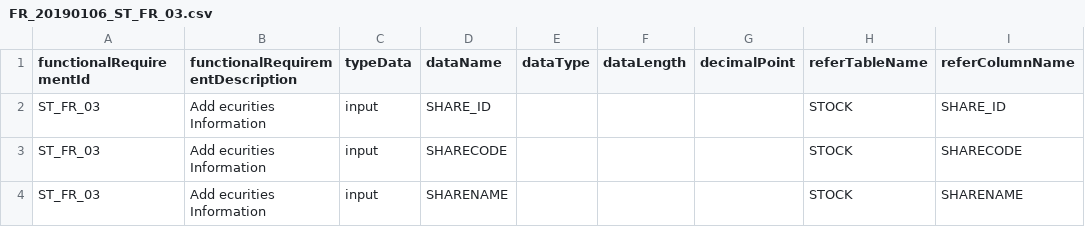
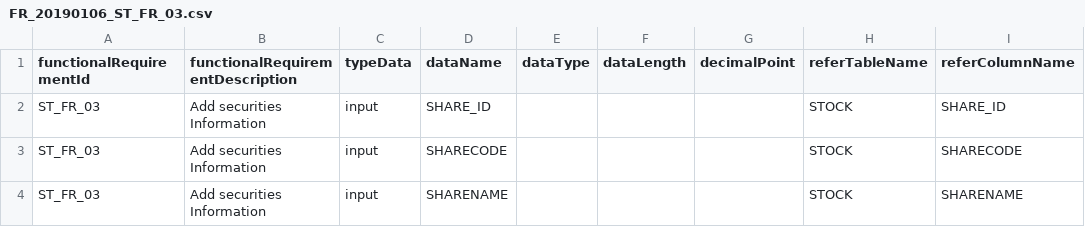
Before and after one commit to ploysaintlouis/vcs, a CSV file: db/STS/FR/FR_20190106_ST_FR_03.csv, drawn as a sheet.

```diff
--- a/db/STS/FR/FR_20190106_ST_FR_03.csv
+++ b/db/STS/FR/FR_20190106_ST_FR_03.csv
@@ -1,4 +1,4 @@
 functionalRequirementId,functionalRequirementDescription,typeData,dataName,dataType,dataLength,decimalPoint,referTableName,referColumnName
-ST_FR_03,Add ecurities Information,input,SHARE_ID,,,,STOCK,SHARE_ID
-ST_FR_03,Add ecurities Information,input,SHARECODE,,,,STOCK,SHARECODE
-ST_FR_03,Add ecurities Information,input,SHARENAME,,,,STOCK,SHARENAME
+ST_FR_03,Add securities Information,input,SHARE_ID,,,,STOCK,SHARE_ID
+ST_FR_03,Add securities Information,input,SHARECODE,,,,STOCK,SHARECODE
+ST_FR_03,Add securities Information,input,SHARENAME,,,,STOCK,SHARENAME
```
Also changed, not shown: db/STS/FR/FR_20190106_ST_FR_04.csv, 32 other files.
